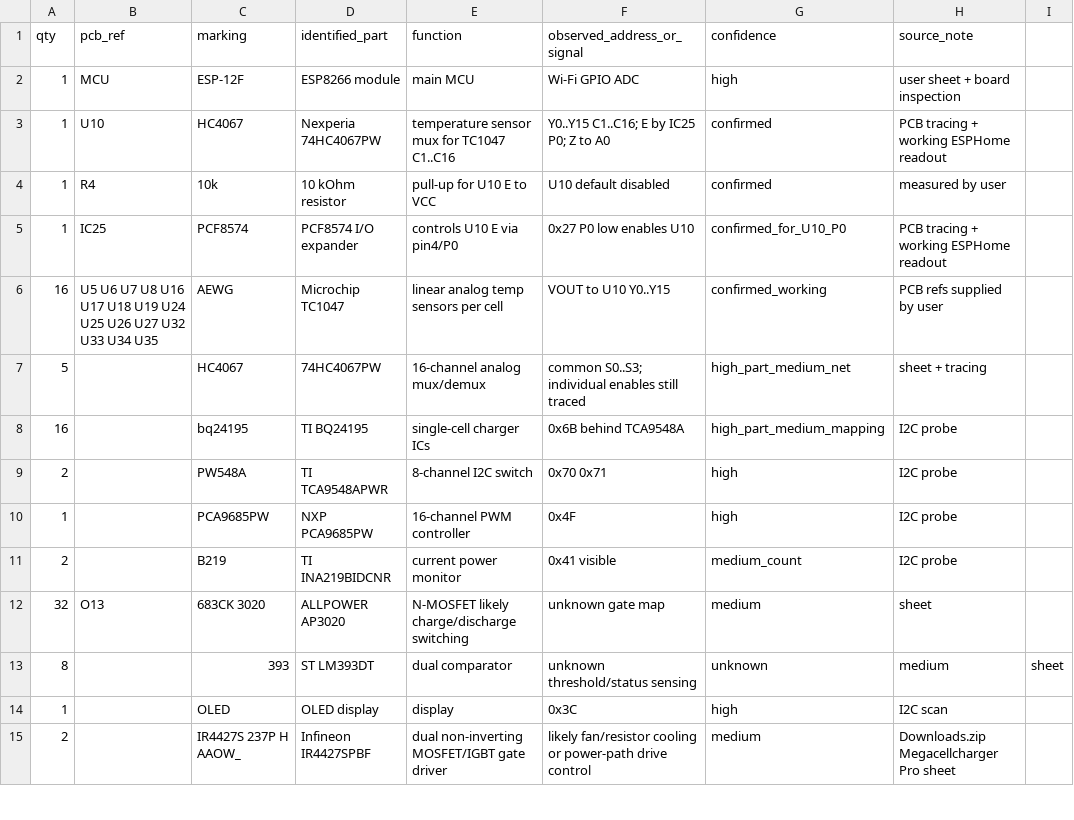
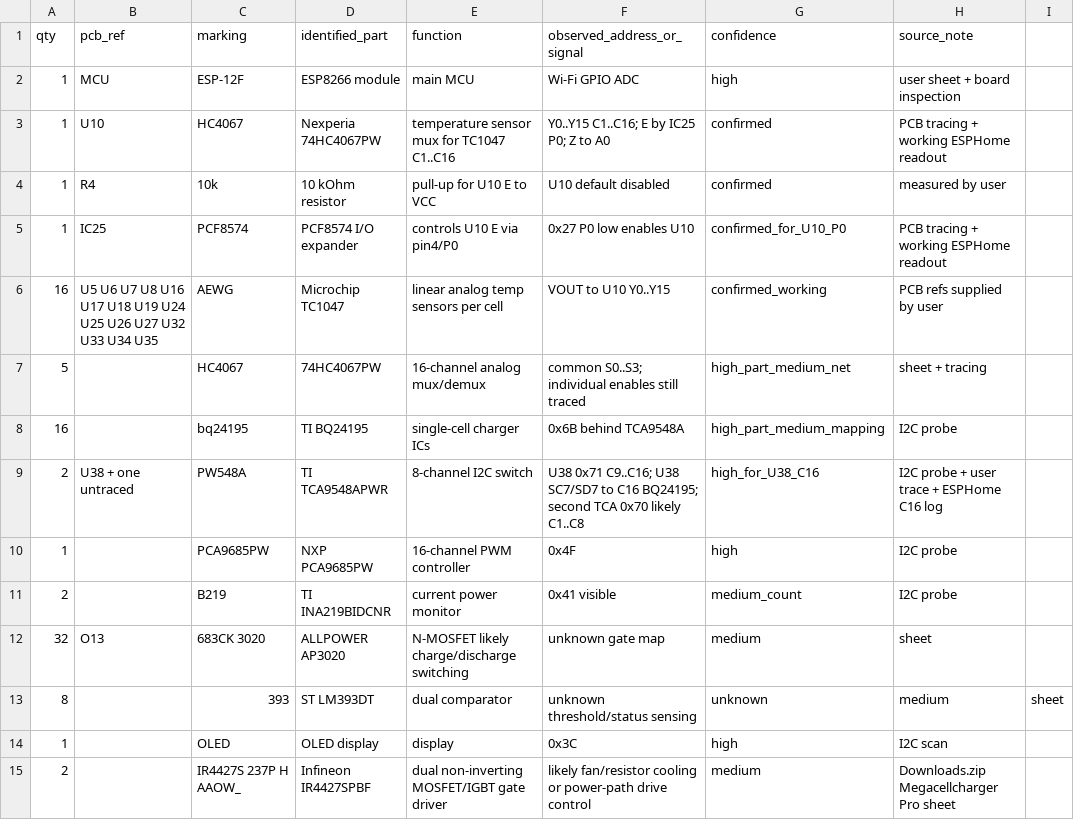
Before and after one commit to kamilzierke/mcc_alternative_solution, a CSV file: hardware/component_inventory.csv, drawn as a sheet; only a part is shown.

```diff
--- a/hardware/component_inventory.csv
+++ b/hardware/component_inventory.csv
@@ -8,3 +8,3 @@ qty,pcb_ref,marking,identified_part,function,observed_address_or_signal,confiden
 16,,bq24195,TI BQ24195,single-cell charger ICs,0x6B behind TCA9548A,high_part_medium_mapping,I2C probe
-2,,PW548A,TI TCA9548APWR,8-channel I2C switch,0x70 0x71,high,I2C probe
+2,U38 + one untraced,PW548A,TI TCA9548APWR,8-channel I2C switch,U38 0x71 C9..C16; U38 SC7/SD7 to C16 BQ24195; second TCA 0x70 likely C1..C8,high_for_U38_C16,I2C probe + user trace + ESPHome C16 log
 1,,PCA9685PW,NXP PCA9685PW,16-channel PWM controller,0x4F,high,I2C probe
```
Also changed, not shown: hardware/known_i2c_addresses.csv, 2 other files.
